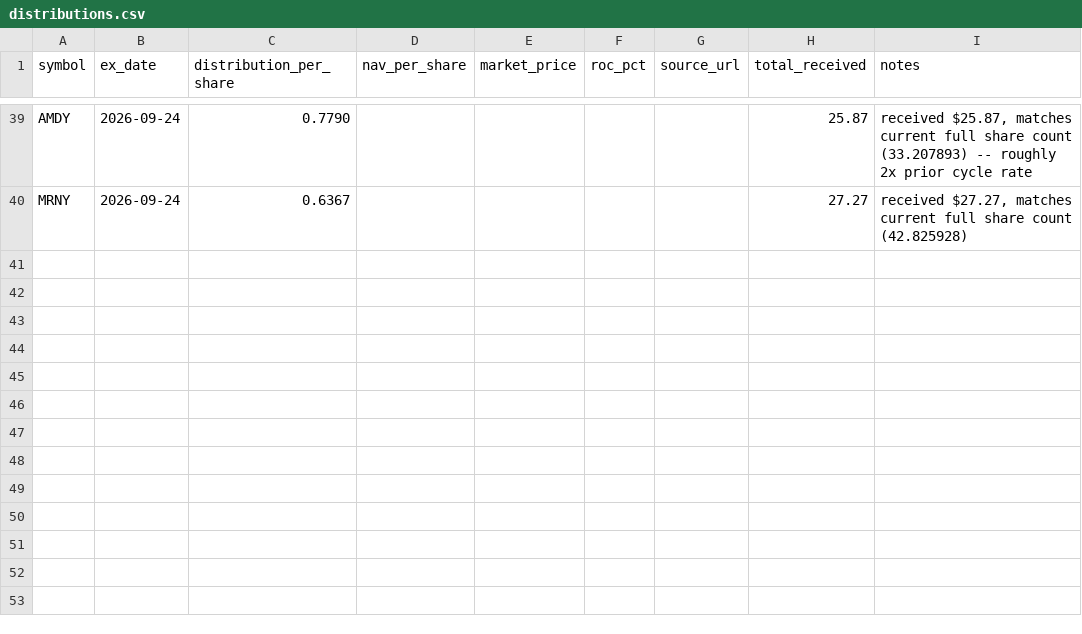
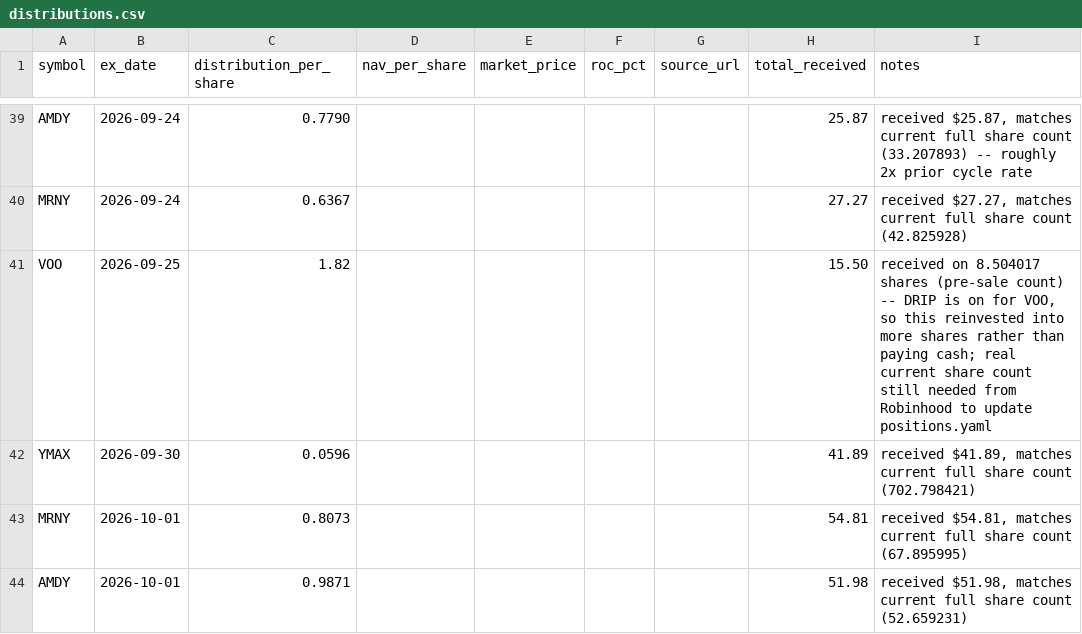
Before and after one commit to kevin-mumaw/income-portfolio-guardian, a CSV file: data/distributions.csv, drawn as a sheet; only a part is shown, gaps mark what is left out.

Commit message:
Log VOO/YMAX/MRNY/AMDY distributions

```diff
--- a/data/distributions.csv
+++ b/data/distributions.csv
@@ -40 +40,5 @@ AMDY,2026-09-24,0.7790,,,,,25.87,"received $25.87, matches current full share co
 MRNY,2026-09-24,0.6367,,,,,27.27,"received $27.27, matches current full share count (42.825928)"
+VOO,2026-09-25,1.82,,,,,15.50,"received on 8.504017 shares (pre-sale count) -- DRIP is on for VOO, so this reinvested into more shares rather than paying cash; real current share count still needed from Robinhood to update positions.yaml"
+YMAX,2026-09-30,0.0596,,,,,41.89,"received $41.89, matches current full share count (702.798421)"
+MRNY,2026-10-01,0.8073,,,,,54.81,"received $54.81, matches current full share count (67.895995)"
+AMDY,2026-10-01,0.9871,,,,,51.98,"received $51.98, matches current full share count (52.659231)"
```
